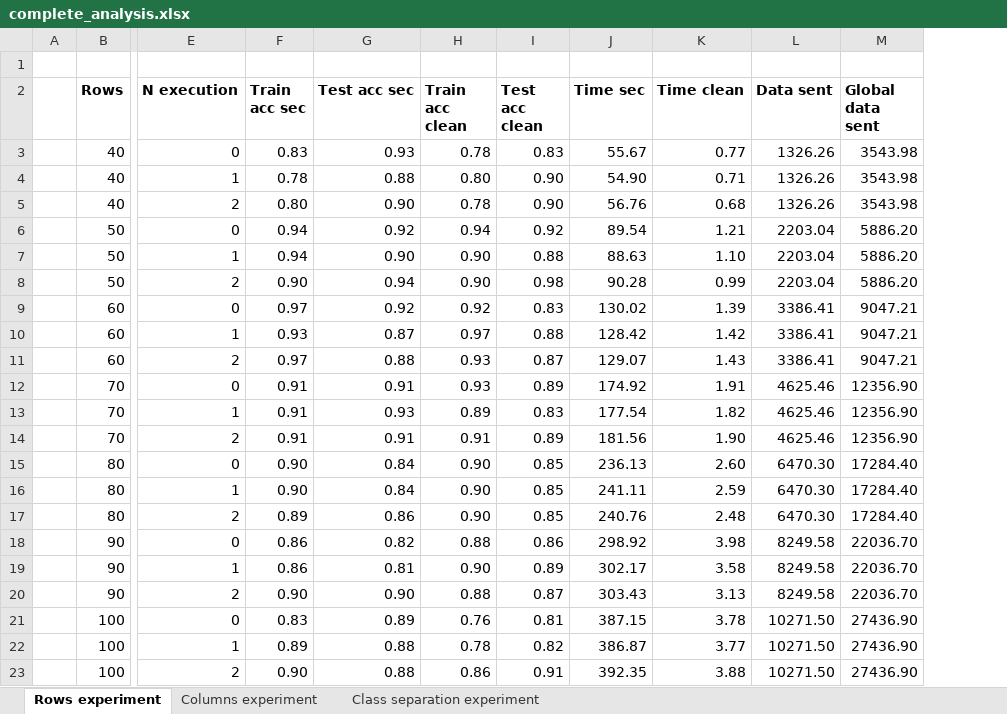
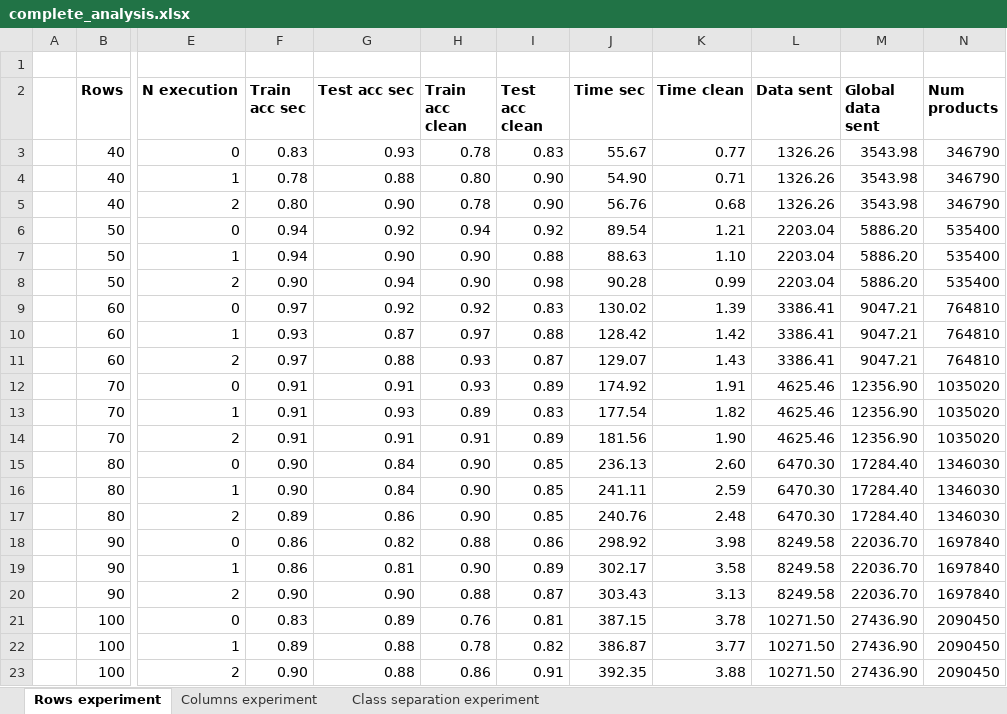
Before and after one commit to ZuoQA/secure-svm, an Excel workbook: source/experiments/complete_analysis.xlsx, sheet Rows experiment, drawn as a sheet; only a part is shown, gaps mark what is left out; values as stored, in another font and other column widths than the file's, no borders; charts and pictures not drawn; the diff names each change by its address in the sheet, - before the commit and + after, or states it on an @@ line.

Commit message:
Experiment analysis finished.

```diff
--- a/source/experiments/complete_analysis.xlsx (sheet Rows experiment)
+++ b/source/experiments/complete_analysis.xlsx (sheet Rows experiment)
+column N (Num products), rows 3-23: 346790 | 346790 | 346790 | 535400 | 535400 | 535400 | 764810 | 764810 | 764810 | 1035020 | 1035020 | 1035020 | 1346030 | 1346030 | 1346030 | 1697840 | 1697840 | 1697840 | 2090450 | 2090450 | 2090450
```
Also changed, not shown: sheet Columns experiment, charts or pictures.
